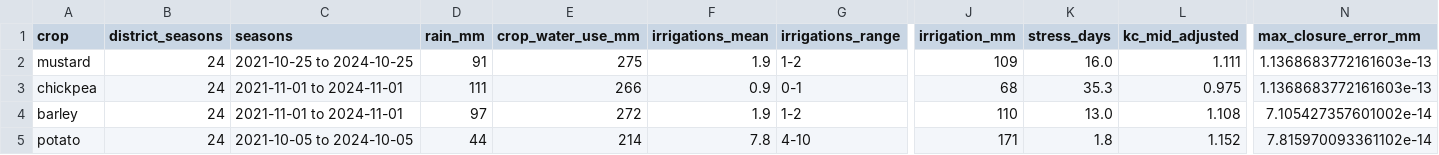
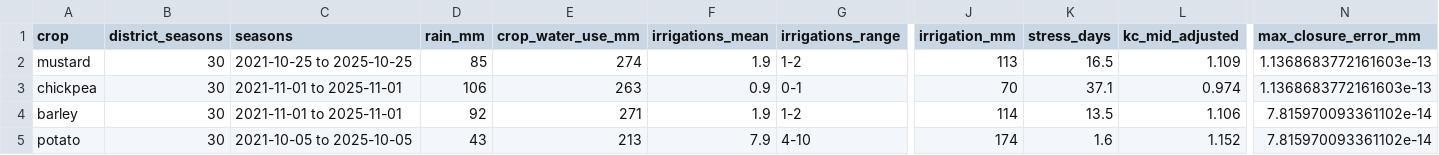
Before and after one commit to finnmcmissile49/crop-advisor, a CSV file: data/checks/crop_checks_summary.csv, drawn as a sheet; only a part is shown, gaps mark what is left out; the diff covers the shown part only; the diff names each change by its address in the sheet, - before the commit and + after, or states it on an @@ line.

```diff
--- a/data/checks/crop_checks_summary.csv
+++ b/data/checks/crop_checks_summary.csv
-B2:B5 (district_seasons): 24
+B2:B5 (district_seasons): 30
-C2 (seasons): 2021-10-25 to 2024-10-25
+C2 (seasons): 2021-10-25 to 2025-10-25
-D2 (rain_mm): 91
+D2 (rain_mm): 85
-E2 (crop_water_use_mm): 275
+E2 (crop_water_use_mm): 274
-J2 (irrigation_mm): 109
+J2 (irrigation_mm): 113
-K2 (stress_days): 16.0
+K2 (stress_days): 16.5
-L2 (kc_mid_adjusted): 1.111
+L2 (kc_mid_adjusted): 1.109
-C3:C4 (seasons): 2021-11-01 to 2024-11-01
+C3:C4 (seasons): 2021-11-01 to 2025-11-01
-D3 (rain_mm): 111
+D3 (rain_mm): 106
-E3 (crop_water_use_mm): 266
+E3 (crop_water_use_mm): 263
-J3 (irrigation_mm): 68
+J3 (irrigation_mm): 70
-K3 (stress_days): 35.3
+K3 (stress_days): 37.1
-L3 (kc_mid_adjusted): 0.975
+L3 (kc_mid_adjusted): 0.974
-D4 (rain_mm): 97
+D4 (rain_mm): 92
-E4 (crop_water_use_mm): 272
+E4 (crop_water_use_mm): 271
-J4 (irrigation_mm): 110
+J4 (irrigation_mm): 114
-K4 (stress_days): 13.0
+K4 (stress_days): 13.5
-L4 (kc_mid_adjusted): 1.108
+L4 (kc_mid_adjusted): 1.106
-N4 (max_closure_error_mm): 7.105427357601002e-14
+N4 (max_closure_error_mm): 7.815970093361102e-14
-C5 (seasons): 2021-10-05 to 2024-10-05
+C5 (seasons): 2021-10-05 to 2025-10-05
-D5 (rain_mm): 44
+D5 (rain_mm): 43
-E5 (crop_water_use_mm): 214
+E5 (crop_water_use_mm): 213
-F5 (irrigations_mean): 7.8
+F5 (irrigations_mean): 7.9
-J5 (irrigation_mm): 171
+J5 (irrigation_mm): 174
-K5 (stress_days): 1.8
+K5 (stress_days): 1.6
```
Also changed, not shown: 45 edited cells elsewhere in this file, data/checks/crop_checks_sensitivity.csv, 31 other files.
